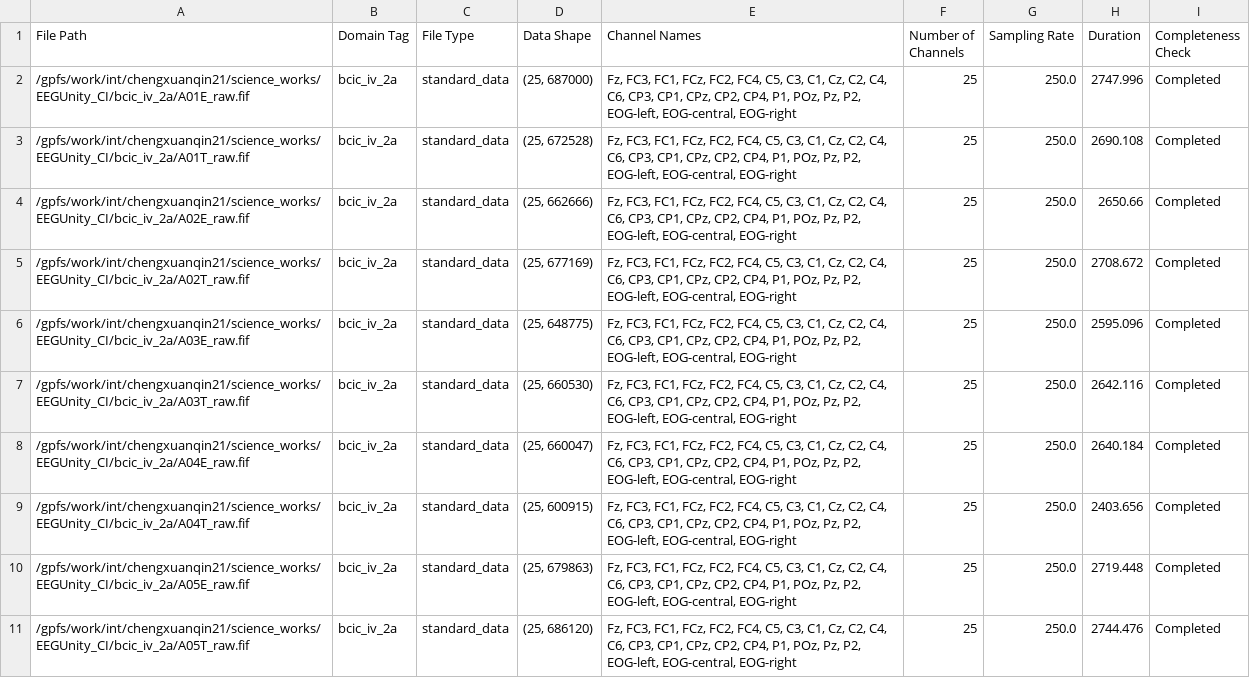
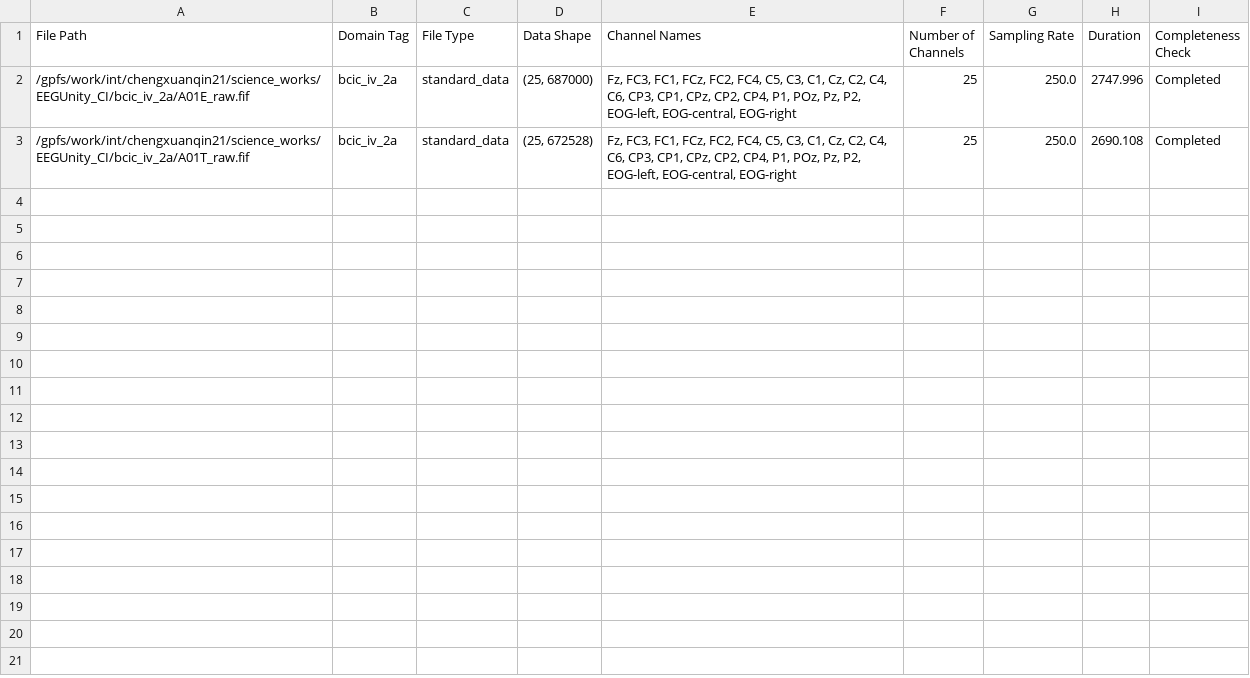
Before and after one commit to Baizhige/EEGUnity, a CSV file: CI/bcic_iv_2a.csv, drawn as a sheet; only a part is shown; the diff covers the shown part only; the diff names each change by its address in the sheet, - before the commit and + after, or states it on an @@ line.

```diff
--- a/CI/bcic_iv_2a.csv
+++ b/CI/bcic_iv_2a.csv
-row 4: /gpfs/work/int/chengxuanqin21/science_works/EEGUnity_CI/bcic_iv_2a/A02E_raw.fif | bcic_iv_2a | standard_data | (25, 662666) | Fz, FC3, FC1, FCz, FC2, FC4, C5, C3, C1, Cz, C2, C4, C6, CP3, CP1, CPz, CP2, CP4, P1, POz, Pz, P2, EOG-left, EOG-central, EOG-right | 25 | 250.0 | 2650.66 | Completed
-row 5: /gpfs/work/int/chengxuanqin21/science_works/EEGUnity_CI/bcic_iv_2a/A02T_raw.fif | bcic_iv_2a | standard_data | (25, 677169) | Fz, FC3, FC1, FCz, FC2, FC4, C5, C3, C1, Cz, C2, C4, C6, CP3, CP1, CPz, CP2, CP4, P1, POz, Pz, P2, EOG-left, EOG-central, EOG-right | 25 | 250.0 | 2708.672 | Completed
-row 6: /gpfs/work/int/chengxuanqin21/science_works/EEGUnity_CI/bcic_iv_2a/A03E_raw.fif | bcic_iv_2a | standard_data | (25, 648775) | Fz, FC3, FC1, FCz, FC2, FC4, C5, C3, C1, Cz, C2, C4, C6, CP3, CP1, CPz, CP2, CP4, P1, POz, Pz, P2, EOG-left, EOG-central, EOG-right | 25 | 250.0 | 2595.096 | Completed
-row 7: /gpfs/work/int/chengxuanqin21/science_works/EEGUnity_CI/bcic_iv_2a/A03T_raw.fif | bcic_iv_2a | standard_data | (25, 660530) | Fz, FC3, FC1, FCz, FC2, FC4, C5, C3, C1, Cz, C2, C4, C6, CP3, CP1, CPz, CP2, CP4, P1, POz, Pz, P2, EOG-left, EOG-central, EOG-right | 25 | 250.0 | 2642.116 | Completed
-row 8: /gpfs/work/int/chengxuanqin21/science_works/EEGUnity_CI/bcic_iv_2a/A04E_raw.fif | bcic_iv_2a | standard_data | (25, 660047) | Fz, FC3, FC1, FCz, FC2, FC4, C5, C3, C1, Cz, C2, C4, C6, CP3, CP1, CPz, CP2, CP4, P1, POz, Pz, P2, EOG-left, EOG-central, EOG-right | 25 | 250.0 | 2640.184 | Completed
-row 9: /gpfs/work/int/chengxuanqin21/science_works/EEGUnity_CI/bcic_iv_2a/A04T_raw.fif | bcic_iv_2a | standard_data | (25, 600915) | Fz, FC3, FC1, FCz, FC2, FC4, C5, C3, C1, Cz, C2, C4, C6, CP3, CP1, CPz, CP2, CP4, P1, POz, Pz, P2, EOG-left, EOG-central, EOG-right | 25 | 250.0 | 2403.656 | Completed
-row 10: /gpfs/work/int/chengxuanqin21/science_works/EEGUnity_CI/bcic_iv_2a/A05E_raw.fif | bcic_iv_2a | standard_data | (25, 679863) | Fz, FC3, FC1, FCz, FC2, FC4, C5, C3, C1, Cz, C2, C4, C6, CP3, CP1, CPz, CP2, CP4, P1, POz, Pz, P2, EOG-left, EOG-central, EOG-right | 25 | 250.0 | 2719.448 | Completed
-row 11: /gpfs/work/int/chengxuanqin21/science_works/EEGUnity_CI/bcic_iv_2a/A05T_raw.fif | bcic_iv_2a | standard_data | (25, 686120) | Fz, FC3, FC1, FCz, FC2, FC4, C5, C3, C1, Cz, C2, C4, C6, CP3, CP1, CPz, CP2, CP4, P1, POz, Pz, P2, EOG-left, EOG-central, EOG-right | 25 | 250.0 | 2744.476 | Completed
```
Also changed, not shown: 8 removed rows elsewhere in this file, 16 other files.
